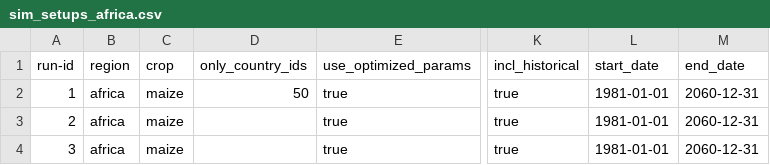
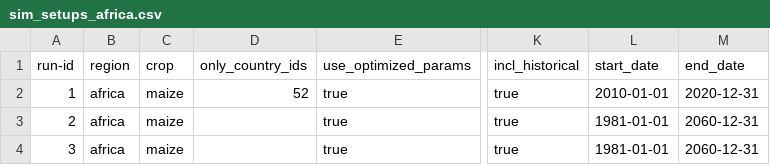
Before and after one commit to zalf-rpm/monica_africa, a CSV file: sim_setups_africa.csv, drawn as a sheet; only a part is shown, gaps mark what is left out; the diff names each change by its address in the sheet, - before the commit and + after, or states it on an @@ line.

Commit message:
Update sim_setups_africa.csv

```diff
--- a/sim_setups_africa.csv
+++ b/sim_setups_africa.csv
-D2 (only_country_ids): 50
+D2 (only_country_ids): 52
-L2 (start_date): 1981-01-01
+L2 (start_date): 2010-01-01
-M2 (end_date): 2060-12-31
+M2 (end_date): 2020-12-31
```
